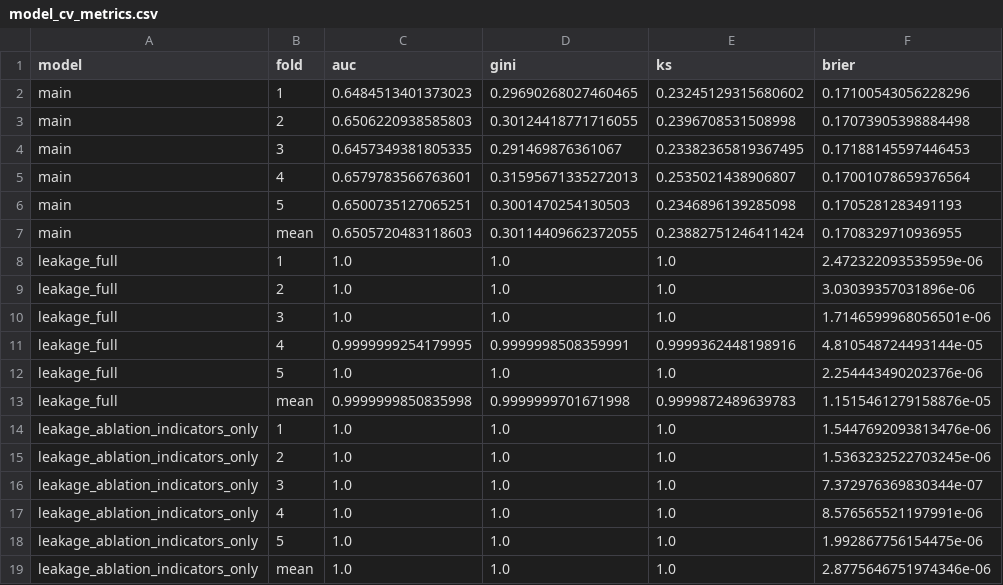
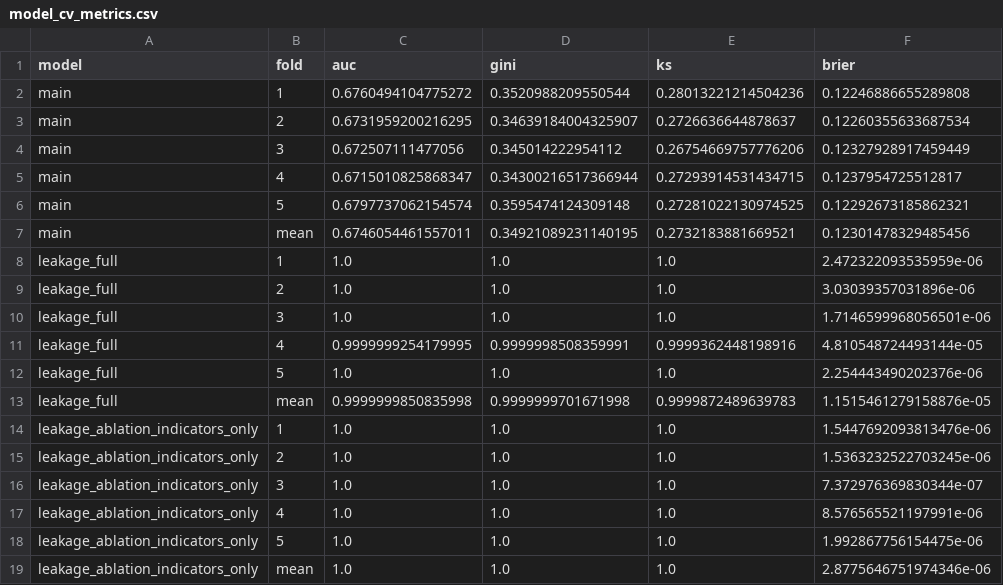
Before and after one commit to brunoreichamorim/credit_pd_model, a CSV file: artifacts/model_cv_metrics.csv, drawn as a sheet.

```diff
--- a/artifacts/model_cv_metrics.csv
+++ b/artifacts/model_cv_metrics.csv
@@ -1,8 +1,8 @@
 model,fold,auc,gini,ks,brier
-main,1,0.6484513401373023,0.29690268027460465,0.23245129315680602,0.17100543056228296
-main,2,0.6506220938585803,0.30124418771716055,0.2396708531508998,0.17073905398884498
-main,3,0.6457349381805335,0.291469876361067,0.23382365819367495,0.17188145597446453
-main,4,0.6579783566763601,0.31595671335272013,0.2535021438906807,0.17001078659376564
-main,5,0.6500735127065251,0.3001470254130503,0.2346896139285098,0.1705281283491193
-main,mean,0.6505720483118603,0.30114409662372055,0.23882751246411424,0.1708329710936955
+main,1,0.6760494104775272,0.3520988209550544,0.28013221214504236,0.12246886655289808
+main,2,0.6731959200216295,0.34639184004325907,0.2726636644878637,0.12260355633687534
+main,3,0.672507111477056,0.345014222954112,0.26754669757776206,0.12327928917459449
+main,4,0.6715010825868347,0.34300216517366944,0.27293914531434715,0.1237954725512817
+main,5,0.6797737062154574,0.3595474124309148,0.27281022130974525,0.12292673185862321
+main,mean,0.6746054461557011,0.34921089231140195,0.2732183881669521,0.12301478329485456
 leakage_full,1,1.0,1.0,1.0,2.472322093535959e-06
```
Also changed, not shown: artifacts/model_coefficients.csv, 33 other files.
